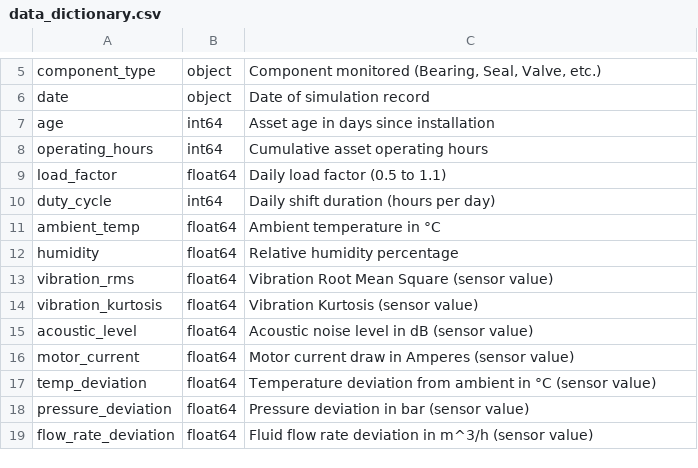
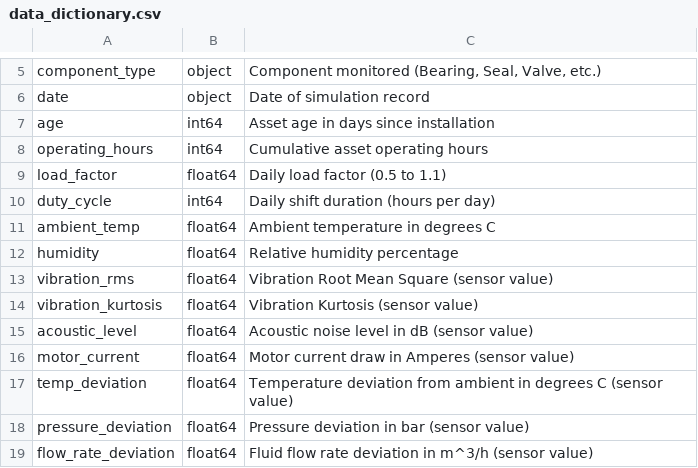
Before and after one commit to purohit0208/synthetic-low-data-om-benchmark, a CSV file: outputs/data_dictionary.csv, drawn as a sheet; only a part is shown, gaps mark what is left out.

```diff
--- a/outputs/data_dictionary.csv
+++ b/outputs/data_dictionary.csv
@@ -10,3 +10,3 @@ load_factor,float64,Daily load factor (0.5 to 1.1)
 duty_cycle,int64,Daily shift duration (hours per day)
-ambient_temp,float64,Ambient temperature in °C
+ambient_temp,float64,Ambient temperature in degrees C
 humidity,float64,Relative humidity percentage
@@ -16,3 +16,3 @@ acoustic_level,float64,Acoustic noise level in dB (sensor value)
 motor_current,float64,Motor current draw in Amperes (sensor value)
-temp_deviation,float64,Temperature deviation from ambient in °C (sensor value)
+temp_deviation,float64,Temperature deviation from ambient in degrees C (sensor value)
 pressure_deviation,float64,Pressure deviation in bar (sensor value)
```
Also changed, not shown: 28 other files.
